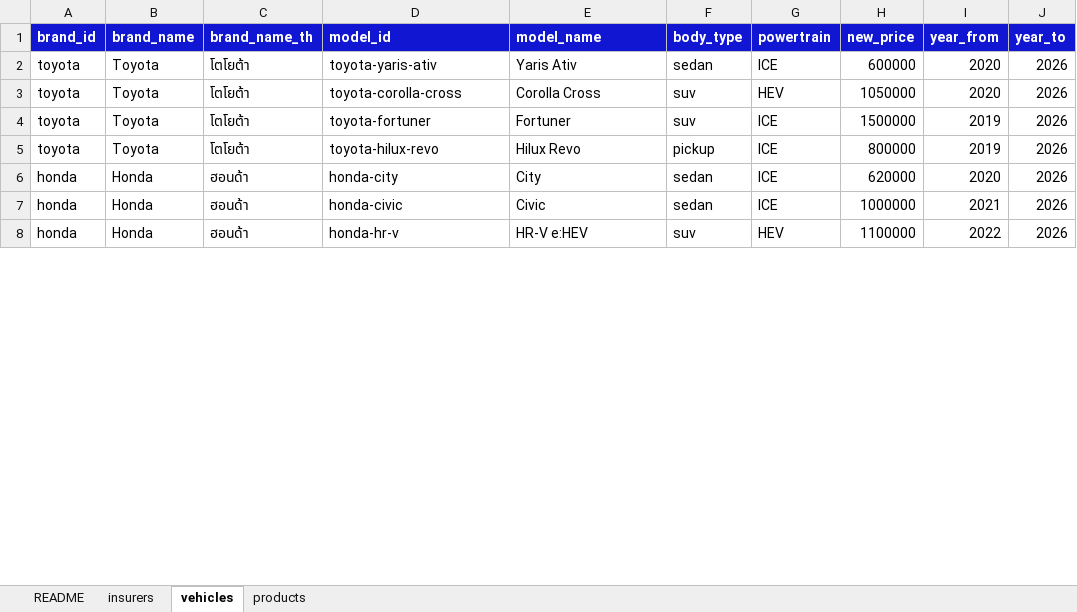
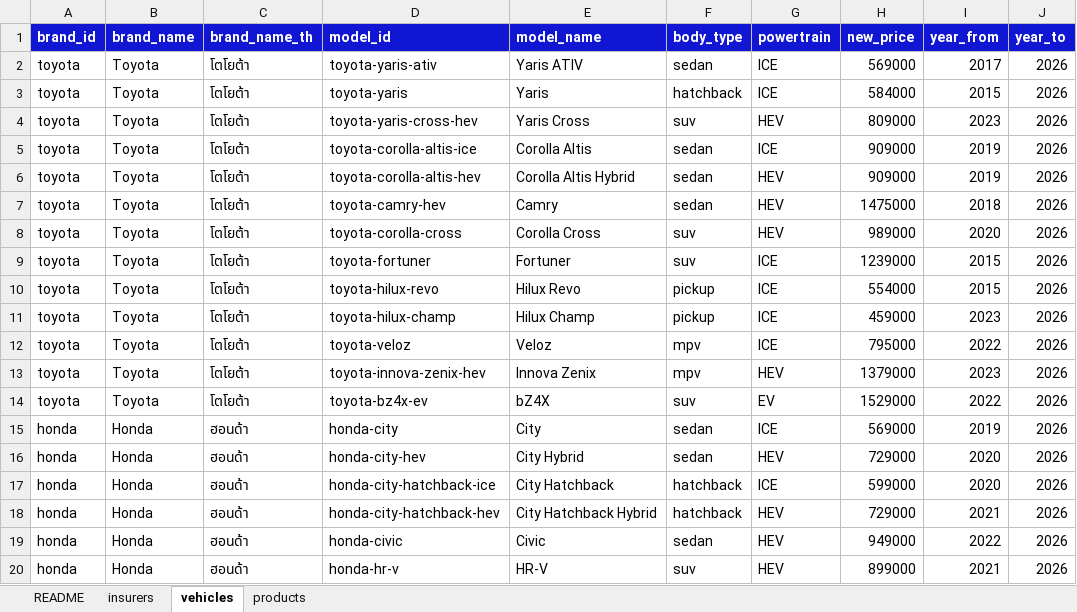
Before and after one commit to gopantherth-sketch/unlimit-insure, an Excel workbook: docs/examples/product-import-example.xlsx, sheet vehicles, drawn as a sheet; only a part is shown; values as stored, in another font and other column widths than the file's, no borders; addresses are those after the commit; the diff covers the shown part only; the diff names each change by its address in the sheet, - before the commit and + after, or states it on an @@ line.

```diff
--- a/docs/examples/product-import-example.xlsx (sheet vehicles)
+++ b/docs/examples/product-import-example.xlsx (sheet vehicles)
-E2 (model_name): Yaris Ativ
+E2 (model_name): Yaris ATIV
-H2 (new_price): 600000
+H2 (new_price): 569000
-I2 (year_from): 2020
+I2 (year_from): 2017
+row 3: toyota | Toyota | โตโยต้า | toyota-yaris | Yaris | hatchback | ICE | 584000 | 2015 | 2026
+row 4: toyota | Toyota | โตโยต้า | toyota-yaris-cross-hev | Yaris Cross | suv | HEV | 809000 | 2023 | 2026
+row 5: toyota | Toyota | โตโยต้า | toyota-corolla-altis-ice | Corolla Altis | sedan | ICE | 909000 | 2019 | 2026
+row 6: toyota | Toyota | โตโยต้า | toyota-corolla-altis-hev | Corolla Altis Hybrid | sedan | HEV | 909000 | 2019 | 2026
+row 7: toyota | Toyota | โตโยต้า | toyota-camry-hev | Camry | sedan | HEV | 1475000 | 2018 | 2026
-H8 (new_price): 1050000
+H8 (new_price): 989000
-H9 (new_price): 1500000
+H9 (new_price): 1239000
-I9:I10 (year_from): 2019
+I9:I10 (year_from): 2015
-H10 (new_price): 800000
+H10 (new_price): 554000
+row 11: toyota | Toyota | โตโยต้า | toyota-hilux-champ | Hilux Champ | pickup | ICE | 459000 | 2023 | 2026
+row 12: toyota | Toyota | โตโยต้า | toyota-veloz | Veloz | mpv | ICE | 795000 | 2022 | 2026
+row 13: toyota | Toyota | โตโยต้า | toyota-innova-zenix-hev | Innova Zenix | mpv | HEV | 1379000 | 2023 | 2026
+row 14: toyota | Toyota | โตโยต้า | toyota-bz4x-ev | bZ4X | suv | EV | 1529000 | 2022 | 2026
-H15 (new_price): 620000
+H15 (new_price): 569000
-I15 (year_from): 2020
+I15 (year_from): 2019
+row 16: honda | Honda | ฮอนด้า | honda-city-hev | City Hybrid | sedan | HEV | 729000 | 2020 | 2026
+row 17: honda | Honda | ฮอนด้า | honda-city-hatchback-ice | City Hatchback | hatchback | ICE | 599000 | 2020 | 2026
+row 18: honda | Honda | ฮอนด้า | honda-city-hatchback-hev | City Hatchback Hybrid | hatchback | HEV | 729000 | 2021 | 2026
-G19 (powertrain): ICE
+G19 (powertrain): HEV
-H19 (new_price): 1000000
+H19 (new_price): 949000
-I19 (year_from): 2021
+I19 (year_from): 2022
-E20 (model_name): HR-V e:HEV
+E20 (model_name): HR-V
-H20 (new_price): 1100000
+H20 (new_price): 899000
-I20 (year_from): 2022
+I20 (year_from): 2021
```
Also changed, not shown: 64 added rows, 2 removed rows and 10 edited cells elsewhere in this sheet, public/templates/unlimit-product-import.xlsx, 3 other files.
